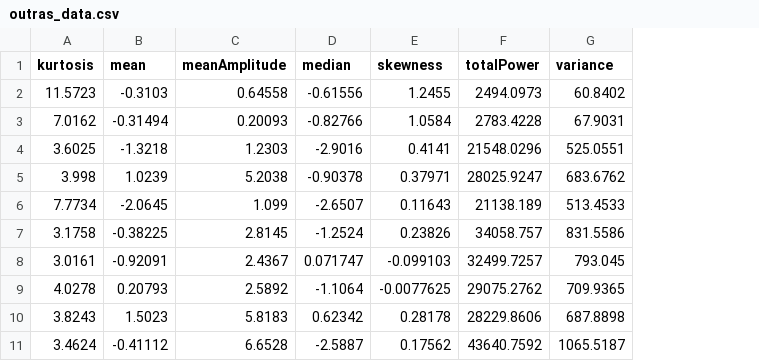
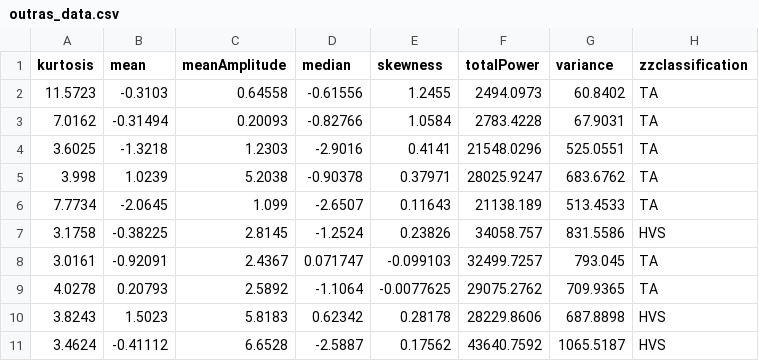
Before and after one commit to Grezewave/NeoNatal-EEG-Classifier, a CSV file: src/DataExplore/splitted/outras_data.csv, drawn as a sheet; only a part is shown; the diff names each change by its address in the sheet, - before the commit and + after, or states it on an @@ line.

Commit message:
new table data for overleaf

```diff
--- a/src/DataExplore/splitted/outras_data.csv
+++ b/src/DataExplore/splitted/outras_data.csv
+column H (zzclassification), rows 2-11: TA | TA | TA | TA | TA | HVS | TA | TA | HVS | HVS
```
Also changed, not shown: src/DataExplore/splitted/dht_data.csv, 9 other files.
